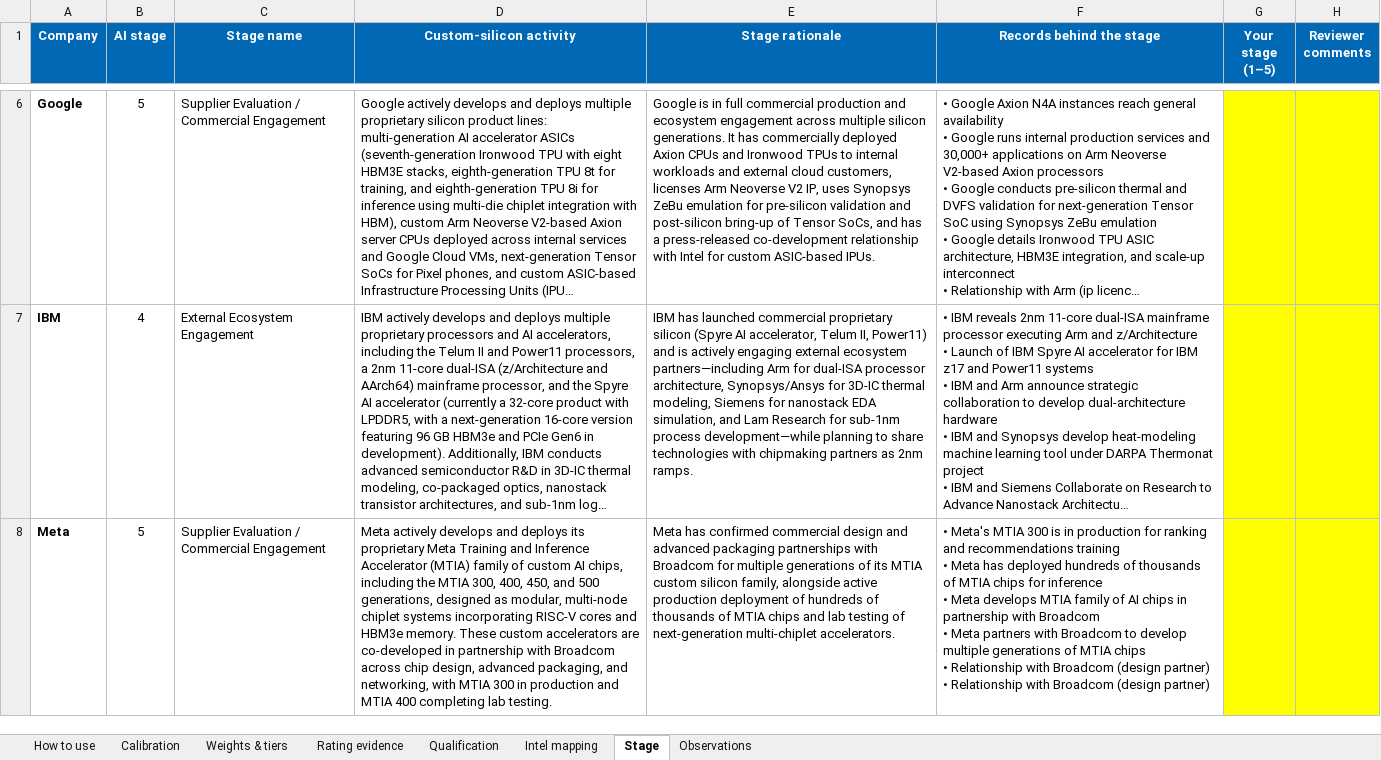
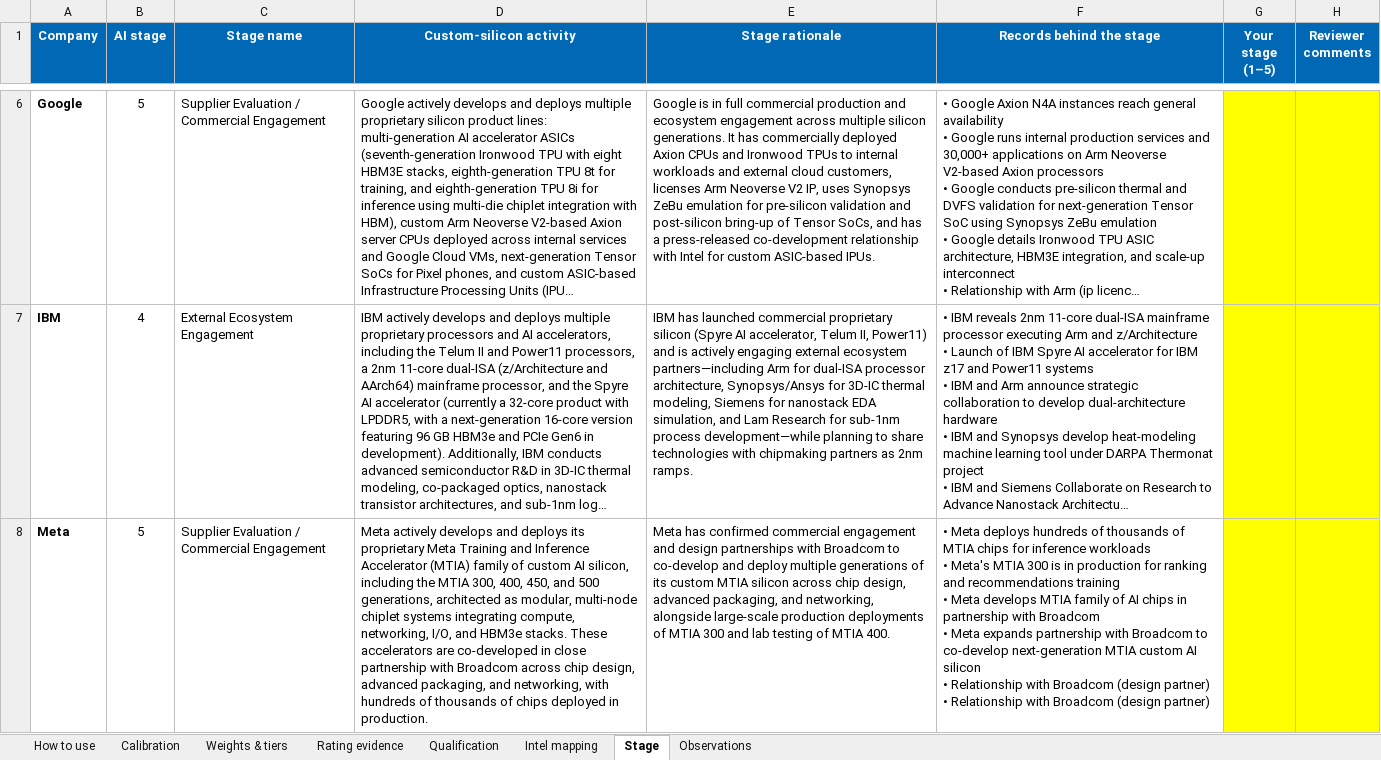
Before and after one commit to BridgeAI-Tech/Intel-s-chiplet-business, an Excel workbook: data/review/part2_calibration_v1.xlsx, sheet Stage, drawn as a sheet; only a part is shown, gaps mark what is left out; long unchanged cells end in …; values as stored, in another font and other column widths than the file's, no borders; ↵ is a line break in a cell; the diff covers the shown part only; the diff names each change by its address in the sheet, - before the commit and + after, or states it on an @@ line.

```diff
--- a/data/review/part2_calibration_v1.xlsx (sheet Stage)
+++ b/data/review/part2_calibration_v1.xlsx (sheet Stage)
-D8 (Custom-silicon activity): …custom AI chips, including the MTIA 300, 400, 450, and 500 generations, designed as modular, multi-node chiplet systems incorporating RISC-V cores and HBM3e memory. These custom accelerators are co-developed in partnership with Broadcom across chip design, advanced packaging, and networking, with MTIA 300 in production and MTIA 400 completing lab testing.
+D8 (Custom-silicon activity): …custom AI silicon, including the MTIA 300, 400, 450, and 500 generations, architected as modular, multi-node chiplet systems integrating compute, networking, I/O, and HBM3e stacks. These accelerators are co-developed in close partnership with Broadcom across chip design, advanced packaging, and networking, with hundreds of thousands of chips deployed in production.
-E8 (Stage rationale): …confirmed commercial design and advanced packaging partnerships with Broadcom for multiple generations of its MTIA custom silicon family, alongside active production deployment of hundreds of thousands of MTIA chips and lab testing of next-generation multi-chiplet accelerators.
+E8 (Stage rationale): …confirmed commercial engagement and design partnerships with Broadcom to co-develop and deploy multiple generations of its custom MTIA silicon across chip design, advanced packaging, and networking, alongside large-scale production deployments of MTIA 300 and lab testing of MTIA 400.
-F8 (Records behind the stage): • Meta's MTIA 300 is in production for ranking and recommendations training ↵ • Meta has deployed hundreds of thousands of MTIA chips for inference ↵ • Meta develops MTIA family of AI chips in partnership with Broadcom ↵ • Meta partners with Broadcom to develop multiple generations of MTIA chips ↵ • Relationship…
+F8 (Records behind the stage): • Meta deploys hundreds of thousands of MTIA chips for inference workloads ↵ • Meta's MTIA 300 is in production for ranking and recommendations training ↵ • Meta develops MTIA family of AI chips in partnership with Broadcom ↵ • Meta expands partnership with Broadcom to co-develop next-generation MTIA custom AI silicon ↵ • Relationship…
```
Also changed, not shown: 3 edited cells elsewhere in this sheet, sheet Rating evidence, sheet Calibration, sheet Intel mapping, sheet Qualification, sheet Observations, 16 other files.
